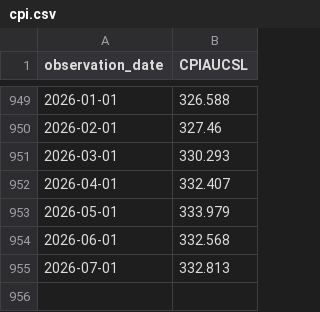
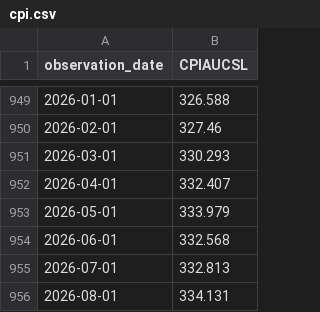
Before and after one commit to VM25/portfolio-lab, a CSV file: data/raw/cpi.csv, drawn as a sheet; only a part is shown, gaps mark what is left out.

```diff
--- a/data/raw/cpi.csv
+++ b/data/raw/cpi.csv
@@ -955 +955,2 @@ observation_date,CPIAUCSL
 2026-07-01,332.813
+2026-08-01,334.131
```
Also changed, not shown: data/processed/signal_data.csv, data/raw/vix.csv, 19 other files.
